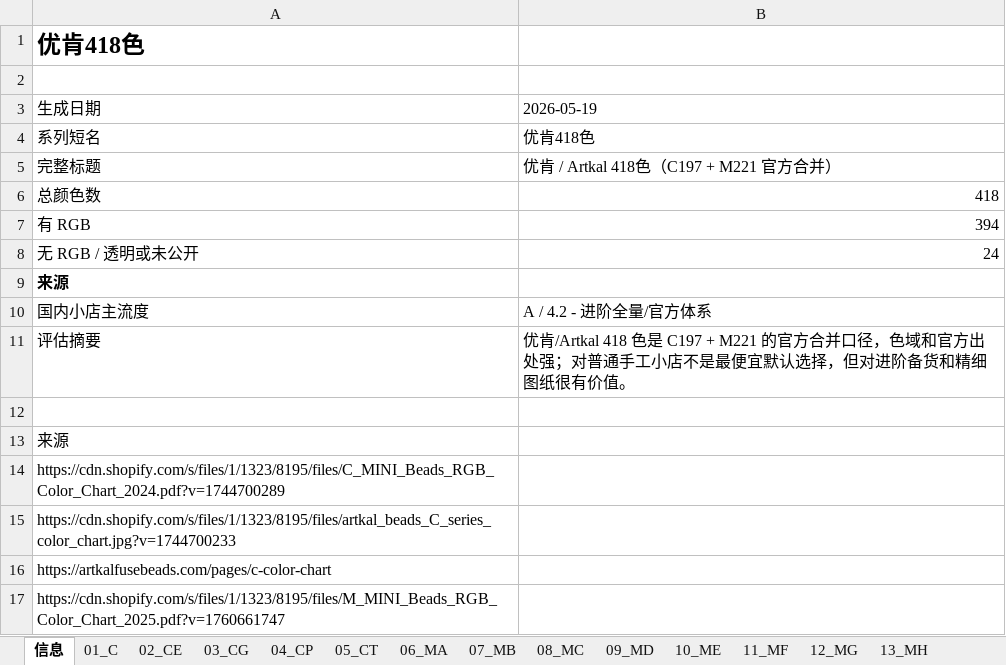
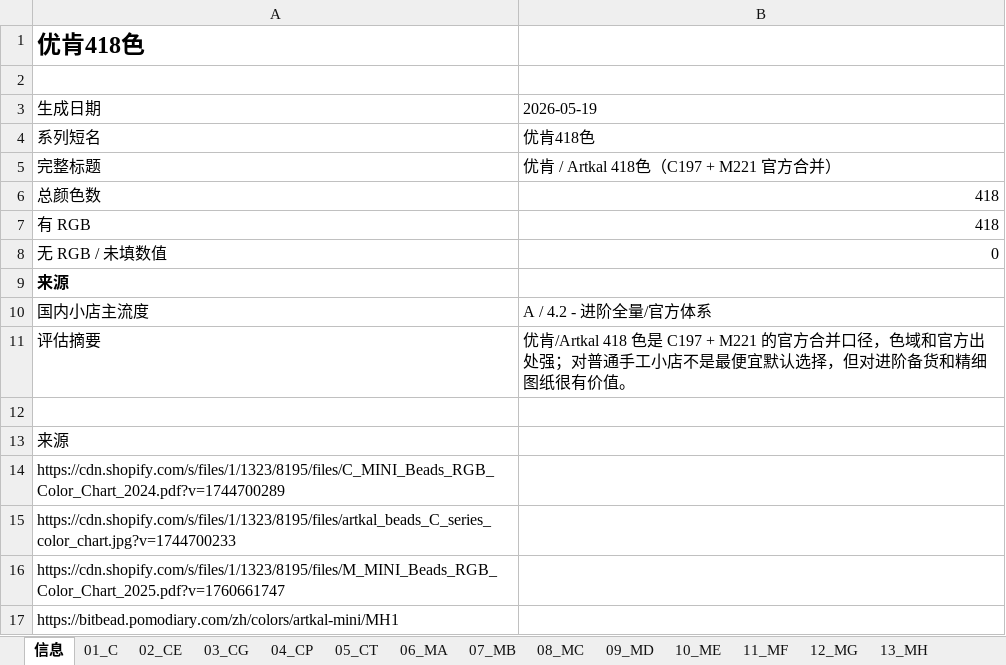
Before and after one commit to HansBug/pindou-color-data, an Excel workbook: artkal-c197-m221-418-official/colors.xlsx, sheet 信息, drawn as a sheet; values as stored, in another font and other column widths than the file's, no borders; removed rows and columns are numbered as before the commit, all else as after; the diff names each change by its address in the sheet, - before the commit and + after, or states it on an @@ line.

Commit message:
补齐优肯特殊材质 RGB 并重生成交付物：2026-05-19 17:12:37 CST
- 优肯197色：补齐 CG01-CG07、CP01-CP07、CT01-CT09 共 23 个官方色卡图采样 RGB
- 优肯M221色：为 MH1 Transparent 补入比特拼豆 #FFFFFF 显示占位并标注非官方数值
- 优肯418色：同步上述 C 系列 23 项与 M 系列 MH1，缺失数从 24 降为 0
- README/AGENTS/manifest 说明 official_chart_image_sampled 与 public_tool_display_hex 的来源边界
- 更新生成脚本文案并重生成 XLSX/PDF；全量 XLSX 按当前生成器规范化重写

验证：python -m py_compile scripts/generate_deliverables.py；actionlint .github/workflows/regenerate-deliverables.yml；JSON 缺失统计；openpyxl 抽样；pdfinfo 抽样

```diff
--- a/artkal-c197-m221-418-official/colors.xlsx (sheet 信息)
+++ b/artkal-c197-m221-418-official/colors.xlsx (sheet 信息)
-B7: 394
+B7: 418
-row 8: 无 RGB / 透明或未公开 | 24
+row 8: 无 RGB / 未填数值 | 0
-row 16: https://artkalfusebeads.com/pages/c-color-chart
+row 17: https://bitbead.pomodiary.com/zh/colors/artkal-mini/MH1
```
Also changed, not shown: sheet 04_CP, sheet 03_CG, sheet 05_CT, sheet 13_MH, artkal-c-197-official/colors.xlsx, artkal-m-221-official/colors.xlsx, 21 other files.
